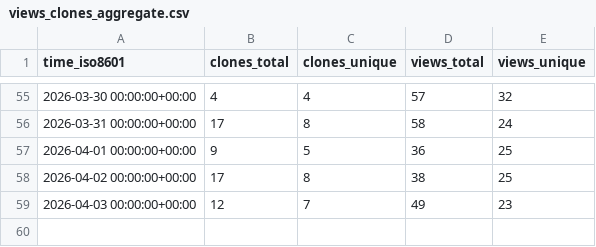
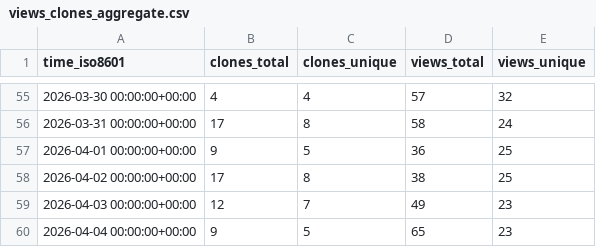
Before and after one commit to vmware/Holodeck, a CSV file: vmware/Holodeck/ghrs-data/views_clones_aggregate.csv, drawn as a sheet; only a part is shown, gaps mark what is left out; the diff names each change by its address in the sheet, - before the commit and + after, or states it on an @@ line.

```diff
--- a/vmware/Holodeck/ghrs-data/views_clones_aggregate.csv
+++ b/vmware/Holodeck/ghrs-data/views_clones_aggregate.csv
+row 60: 2026-04-04 00:00:00+00:00 | 9 | 5 | 65 | 23
```
Also changed, not shown: 1 other file.
